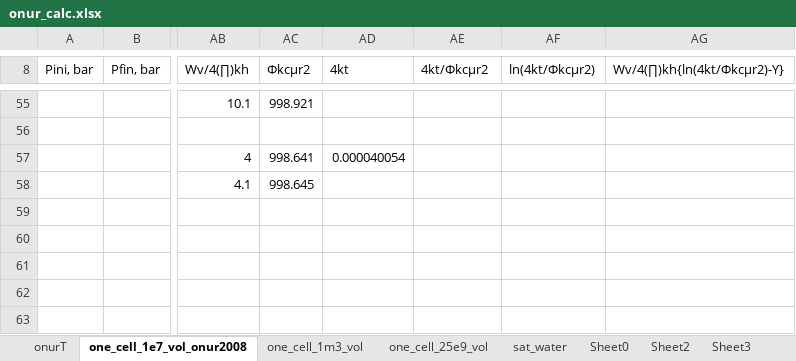
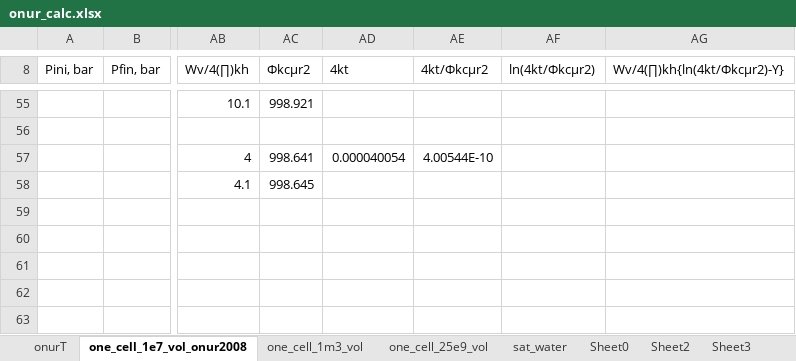
Before and after one commit to duggalrohi/simulation, an Excel workbook: trials/onur2008/one_cell_1e7_vol_onur2008/onur_calc.xlsx, sheet one_cell_1e7_vol_onur2008, drawn as a sheet; only a part is shown, gaps mark what is left out; values as stored, in another font and other column widths than the file's, no borders; charts and pictures not drawn; the diff names each change by its address in the sheet, - before the commit and + after, or states it on an @@ line.

Commit message:
one_cell_1e7_vol_onur2008 not working

```diff
--- a/trials/onur2008/one_cell_1e7_vol_onur2008/onur_calc.xlsx (sheet one_cell_1e7_vol_onur2008)
+++ b/trials/onur2008/one_cell_1e7_vol_onur2008/onur_calc.xlsx (sheet one_cell_1e7_vol_onur2008)
-AE57 (4kt/Φkcμr2): (empty)
+AE57 (4kt/Φkcμr2): 4.00544E-10
```
Also changed, not shown: 33 other files.
